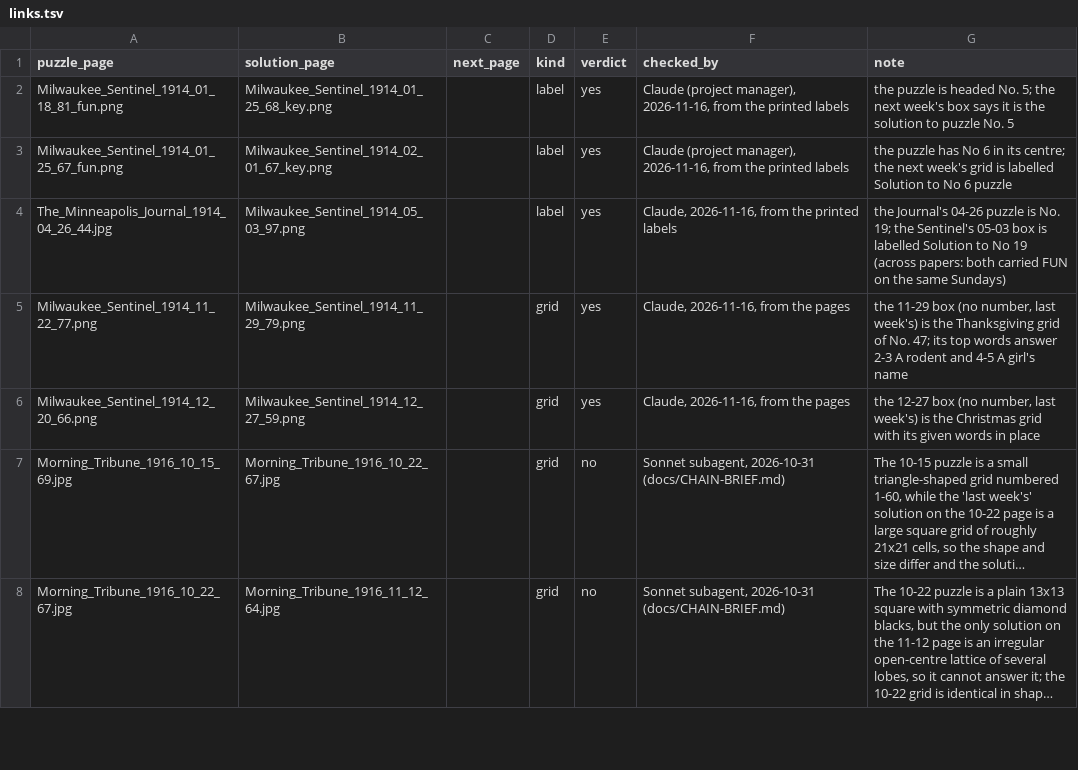
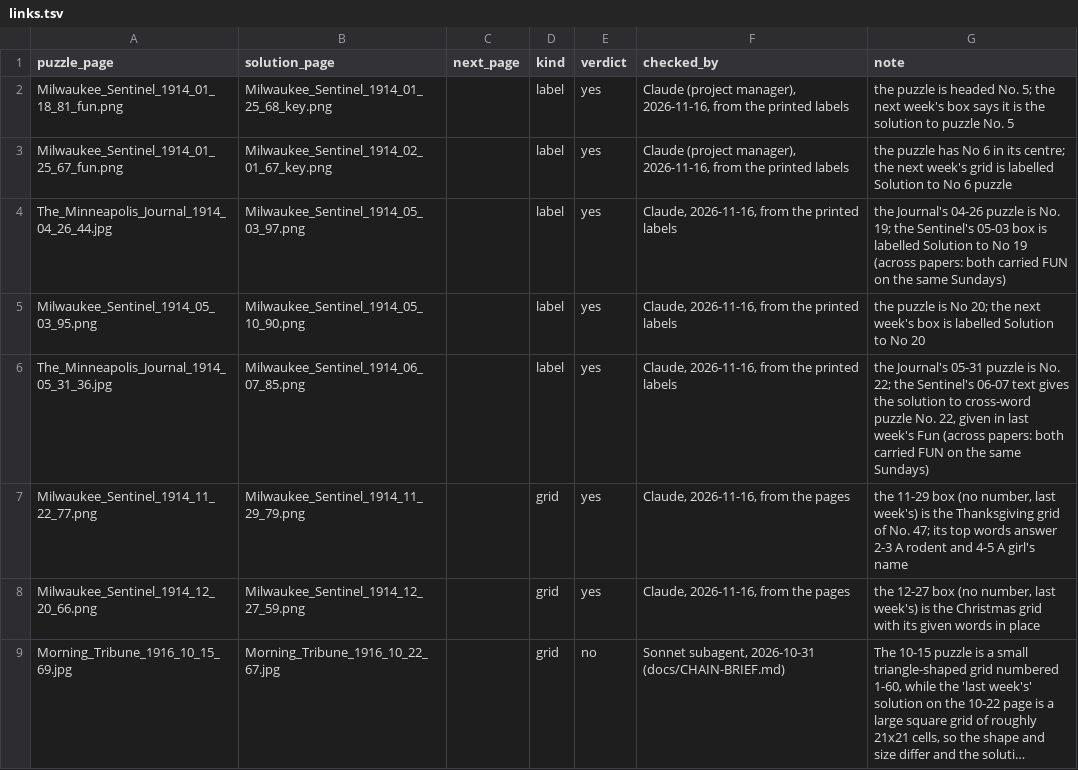
Before and after one commit to EveryPuzzleProject/newyorkworld, a TSV file: links.tsv, drawn as a sheet; only a part is shown; the shorter side is filled out with more unchanged rows; long unchanged cells end in ….

```diff
--- a/links.tsv
+++ b/links.tsv
@@ -4,2 +4,4 @@ Milwaukee_Sentinel_1914_01_25_67_fun.png	Milwaukee_Sentinel_1914_02_01_67_key.pn
 The_Minneapolis_Journal_1914_04_26_44.jpg	Milwaukee_Sentinel_1914_05_03_97.png		label	yes	Claude, 2026-11-16, from the printed labels	the Journal's 04-26 puzzle is No. 19; the Sentinel's 05-03 box is labelled Solution to No 19 (across papers: both carried FUN on the same Sundays)
+Milwaukee_Sentinel_1914_05_03_95.png	Milwaukee_Sentinel_1914_05_10_90.png		label	yes	Claude, 2026-11-16, from the printed labels	the puzzle is No 20; the next week's box is labelled Solution to No 20
+The_Minneapolis_Journal_1914_05_31_36.jpg	Milwaukee_Sentinel_1914_06_07_85.png		label	yes	Claude, 2026-11-16, from the printed labels	the Journal's 05-31 puzzle is No. 22; the Sentinel's 06-07 text gives the solution to cross-word puzzle No. 22, given in last week's Fun (across papers: both carried FUN on the same Sundays)
 Milwaukee_Sentinel_1914_11_22_77.png	Milwaukee_Sentinel_1914_11_29_79.png		grid	yes	Claude, 2026-11-16, from the pages	the 11-29 box (no number, last week's) is the Thanksgiving grid of No. 47; its top words answer 2-3 A rodent and 4-5 A girl's name
```
Also changed, not shown: chain_pages.tsv, gaps.tsv, 3 other files.
